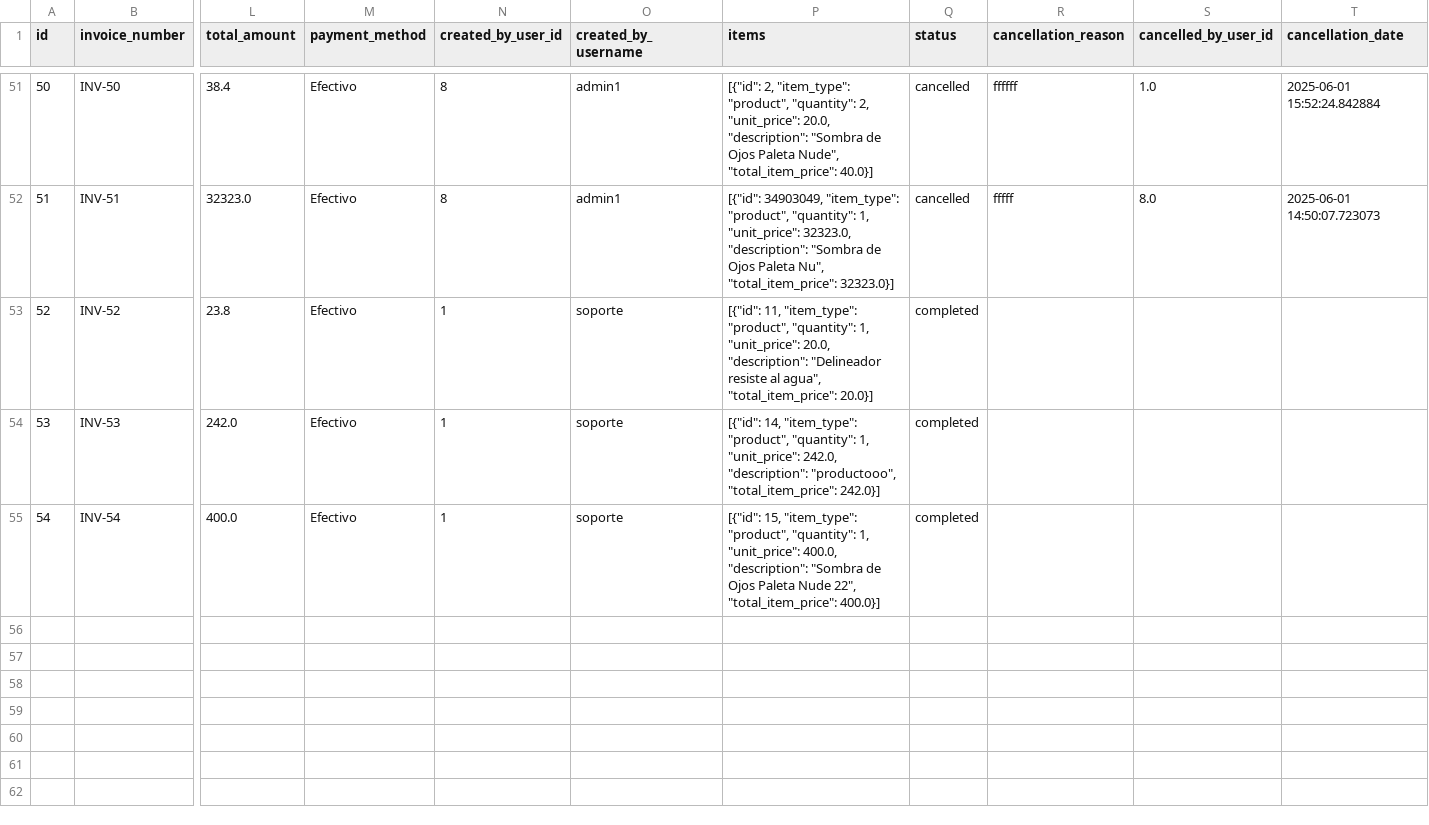
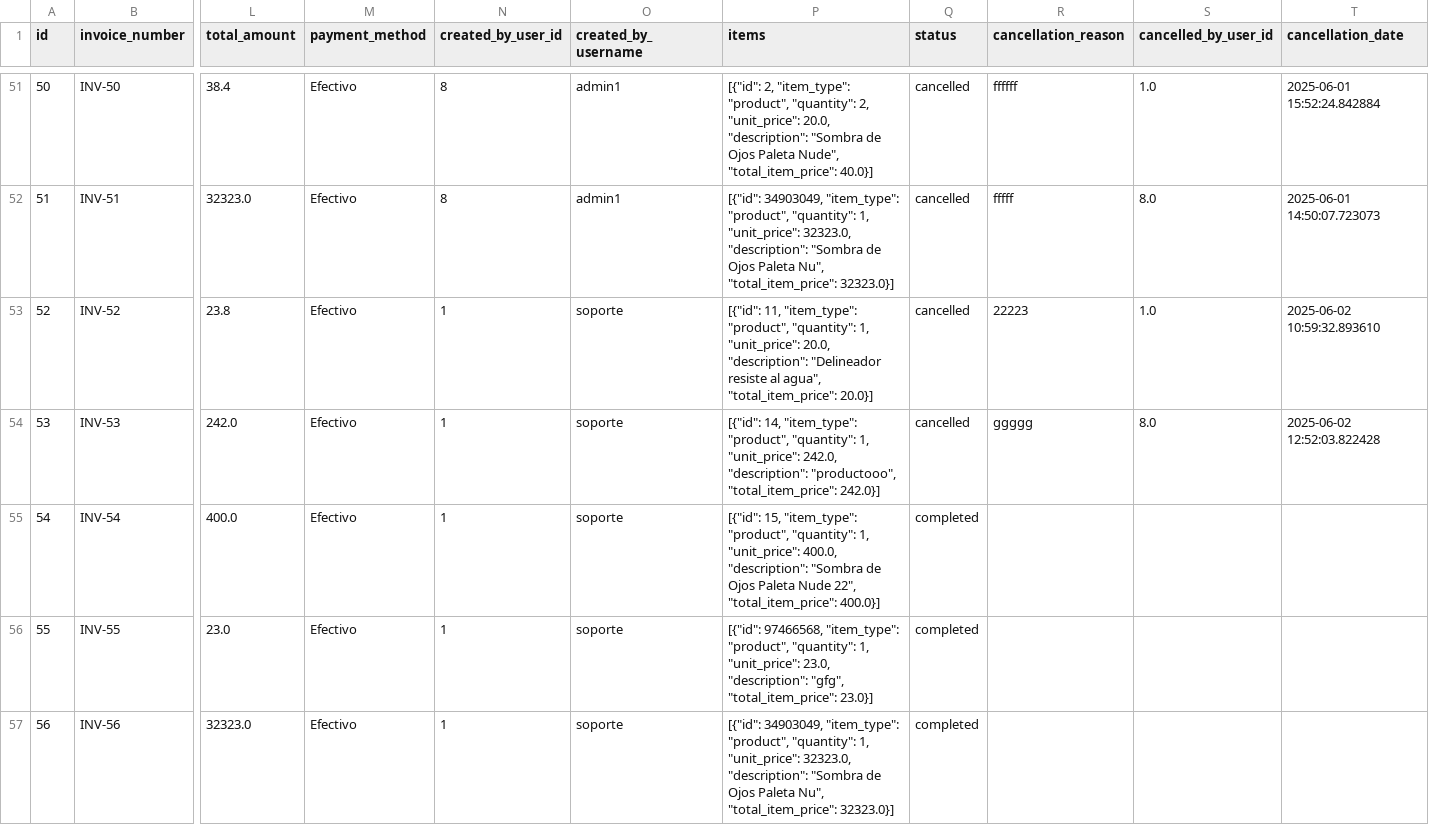
Before and after one commit to Gaborend/Tienda-proyecto, a CSV file: data/sales.csv, drawn as a sheet; only a part is shown, gaps mark what is left out; rows hold the shown columns only; the diff covers the shown part only; the diff names each change by its address in the sheet, - before the commit and + after, or states it on an @@ line.

```diff
--- a/data/sales.csv
+++ b/data/sales.csv
-Q53:Q54 (status): completed
+Q53:Q54 (status): cancelled
-R53 (cancellation_reason): (empty)
+R53 (cancellation_reason): 22223
-S53 (cancelled_by_user_id): (empty)
+S53 (cancelled_by_user_id): 1.0
-T53 (cancellation_date): (empty)
+T53 (cancellation_date): 2025-06-02 10:59:32.893610
-R54 (cancellation_reason): (empty)
+R54 (cancellation_reason): ggggg
-S54 (cancelled_by_user_id): (empty)
+S54 (cancelled_by_user_id): 8.0
-T54 (cancellation_date): (empty)
+T54 (cancellation_date): 2025-06-02 12:52:03.822428
+row 56: 55 | INV-55 | 23.0 | Efectivo | 1 | soporte | [{"id": 97466568, "item_type": "product", "quantity": 1, "unit_price": 23.0, "description": "gfg", "total_item_price": 23.0}] | completed
+row 57: 56 | INV-56 | 32323.0 | Efectivo | 1 | soporte | [{"id": 34903049, "item_type": "product", "quantity": 1, "unit_price": 32323.0, "description": "Sombra de Ojos Paleta Nu", "total_item_price": 32323.0}] | completed
```
Also changed, not shown: 4 added rows elsewhere in this file, data/cash_records.csv, data/config_audit_log.csv, 24 other files.
